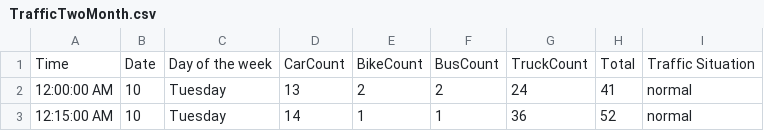
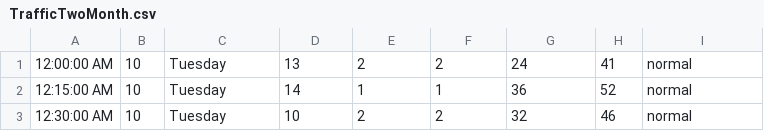
Before and after one commit to Kelmosiqueira/Dados, a CSV file: TrafficTwoMonth.csv, drawn as a sheet; only a part is shown; the shorter side is filled out with more unchanged rows.

Commit message:
Update TrafficTwoMonth.csv

```diff
--- a/TrafficTwoMonth.csv
+++ b/TrafficTwoMonth.csv
@@ -1,2 +1 @@
-Time,Date,Day of the week,CarCount,BikeCount,BusCount,TruckCount,Total,Traffic Situation
 12:00:00 AM,10,Tuesday,13,2,2,24,41,normal
```
